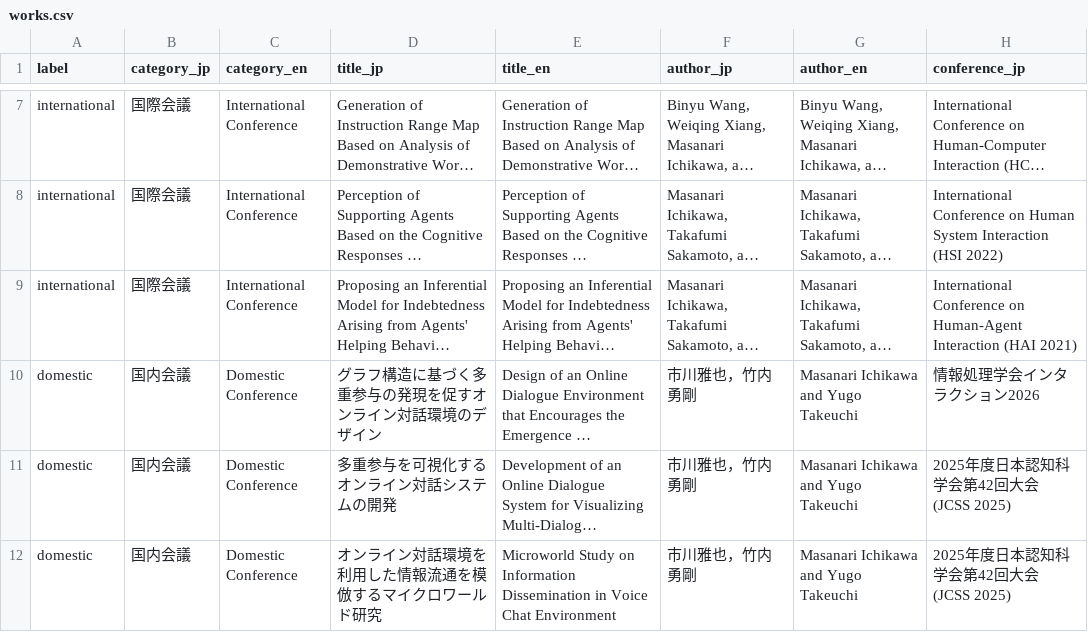
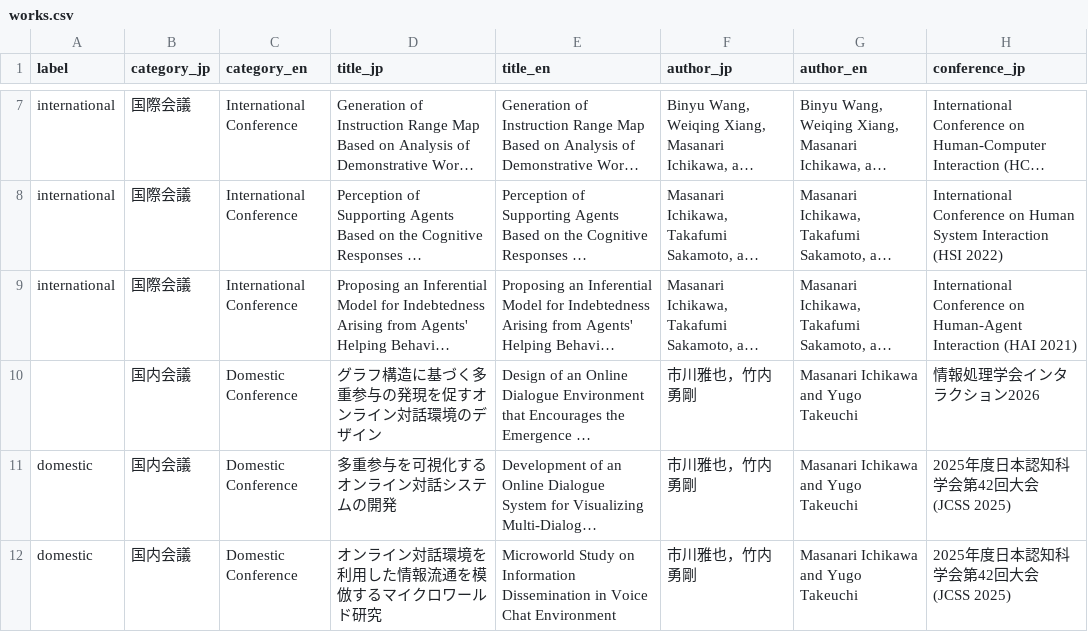
Before and after one commit to masanarius/masanarius.github.io, a CSV file: csv/works.csv, drawn as a sheet; only a part is shown, gaps mark what is left out; long unchanged cells end in …; the diff names each change by its address in the sheet, - before the commit and + after, or states it on an @@ line.

```diff
--- a/csv/works.csv
+++ b/csv/works.csv
-A10 (label): domestic
+A10 (label): (empty)
```
Also changed, not shown: 1 other file.
